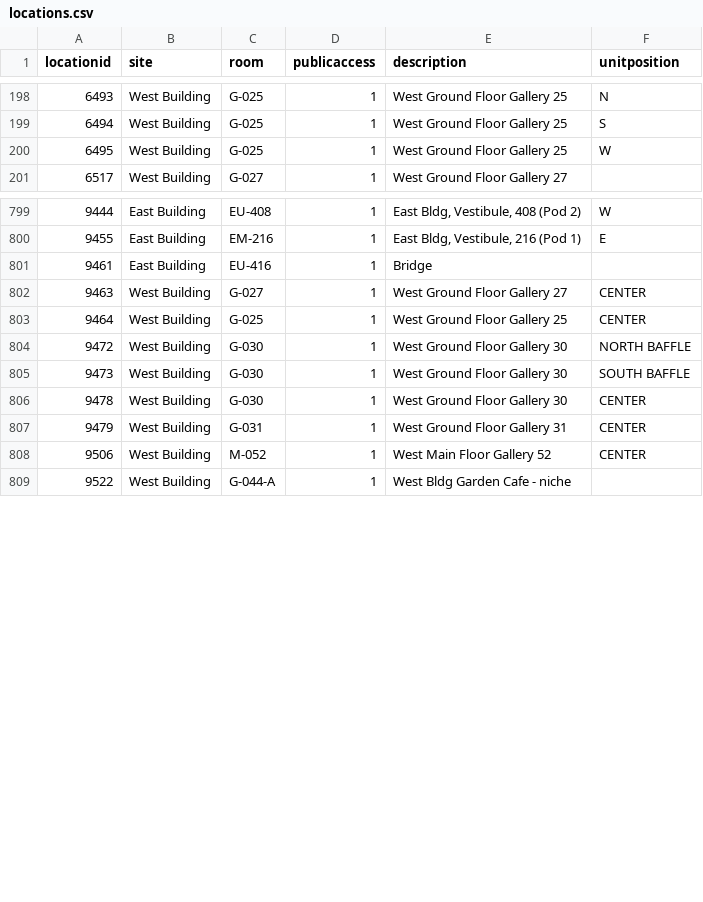
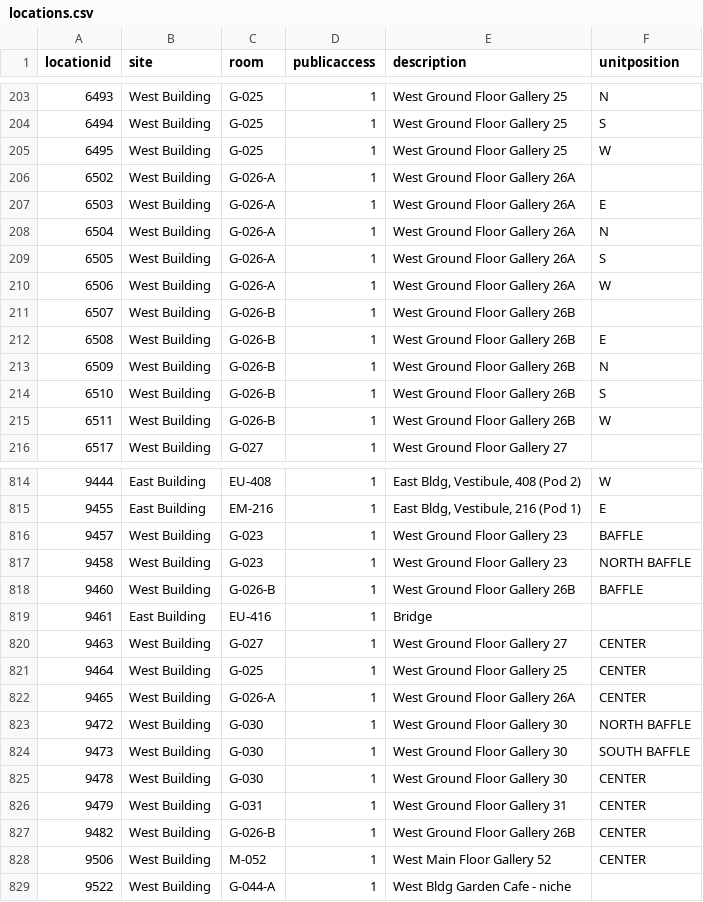
Before and after one commit to NationalGalleryOfArt/opendata, a CSV file: data/locations.csv, drawn as a sheet; only a part is shown, gaps mark what is left out; the diff covers the shown part only.

Commit message:
2021-10-30 data export

```diff
--- a/data/locations.csv
+++ b/data/locations.csv
@@ -200,2 +205,12 @@ locationid,site,room,publicaccess,description,unitposition
 6495,West Building,G-025,1,West Ground Floor Gallery 25,W
+6502,West Building,G-026-A,1,West Ground Floor Gallery 26A,
+6503,West Building,G-026-A,1,West Ground Floor Gallery 26A,E
+6504,West Building,G-026-A,1,West Ground Floor Gallery 26A,N
+6505,West Building,G-026-A,1,West Ground Floor Gallery 26A,S
+6506,West Building,G-026-A,1,West Ground Floor Gallery 26A,W
+6507,West Building,G-026-B,1,West Ground Floor Gallery 26B,
+6508,West Building,G-026-B,1,West Ground Floor Gallery 26B,E
+6509,West Building,G-026-B,1,West Ground Floor Gallery 26B,N
+6510,West Building,G-026-B,1,West Ground Floor Gallery 26B,S
+6511,West Building,G-026-B,1,West Ground Floor Gallery 26B,W
 6517,West Building,G-027,1,West Ground Floor Gallery 27,
@@ -800,2 +815,5 @@ locationid,site,room,publicaccess,description,unitposition
 9455,East Building,EM-216,1,"East Bldg, Vestibule, 216 (Pod 1)",E
+9457,West Building,G-023,1,West Ground Floor Gallery 23,BAFFLE
+9458,West Building,G-023,1,West Ground Floor Gallery 23,NORTH BAFFLE
+9460,West Building,G-026-B,1,West Ground Floor Gallery 26B,BAFFLE
 9461,East Building,EU-416,1,Bridge,
@@ -803,2 +821,3 @@ locationid,site,room,publicaccess,description,unitposition
 9464,West Building,G-025,1,West Ground Floor Gallery 25,CENTER
+9465,West Building,G-026-A,1,West Ground Floor Gallery 26A,CENTER
 9472,West Building,G-030,1,West Ground Floor Gallery 30,NORTH BAFFLE
@@ -807,2 +826,3 @@ locationid,site,room,publicaccess,description,unitposition
 9479,West Building,G-031,1,West Ground Floor Gallery 31,CENTER
+9482,West Building,G-026-B,1,West Ground Floor Gallery 26B,CENTER
 9506,West Building,M-052,1,West Main Floor Gallery 52,CENTER
```
Also changed, not shown: 10 added rows elsewhere in this file, data/media_relationships.csv, data/object_associations.csv, 4 other files.
